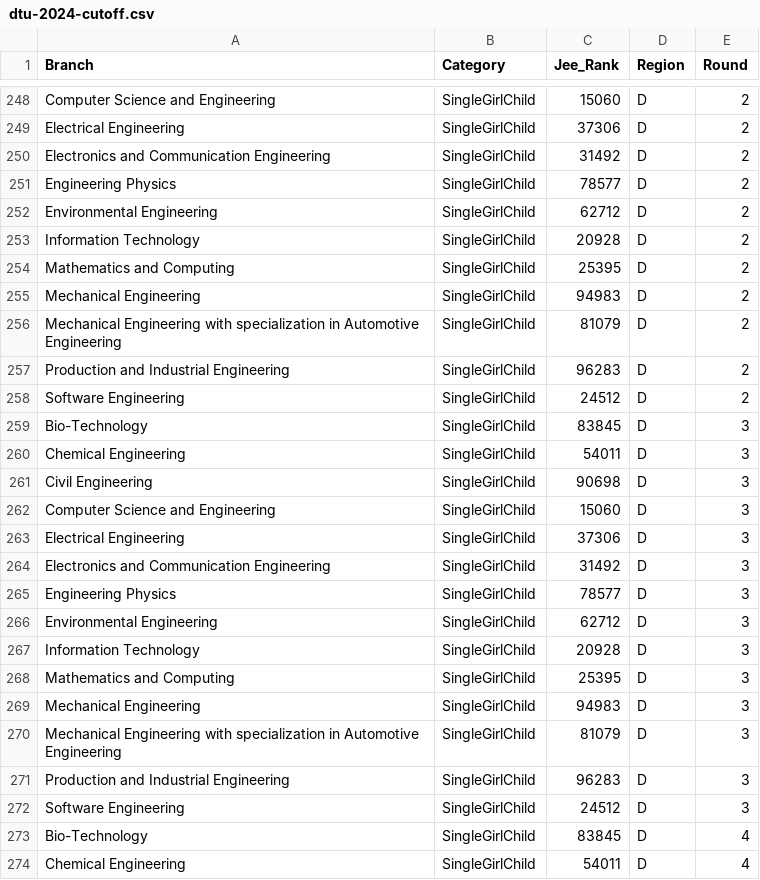
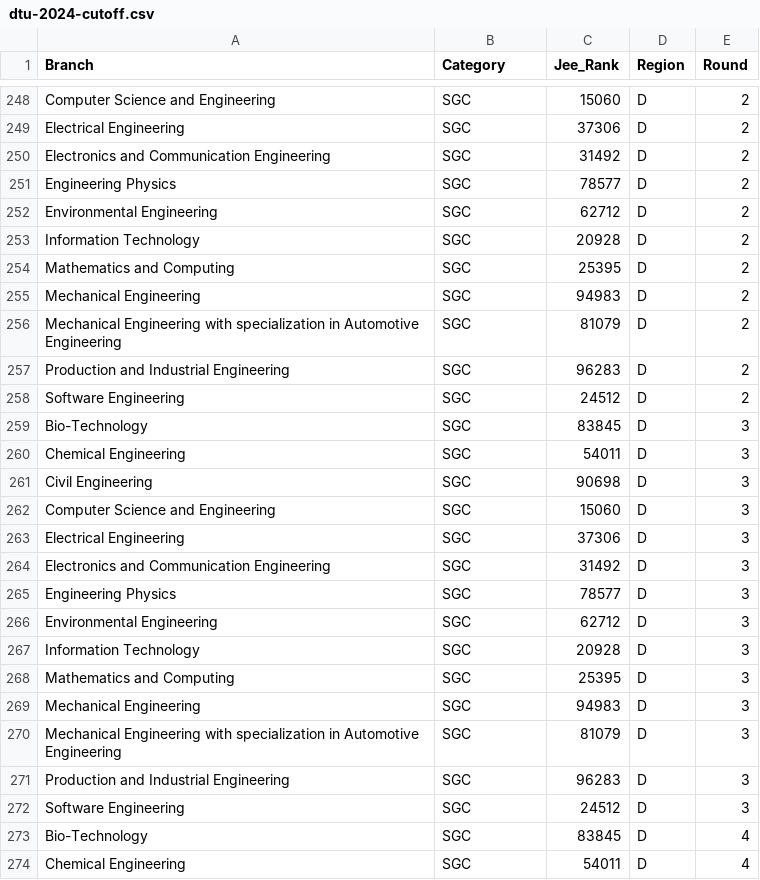
Before and after one commit to J2J-App/Scraper, a CSV file: filtered-data/dtu-data/2024/dtu-2024-cutoff.csv, drawn as a sheet; only a part is shown, gaps mark what is left out; the diff covers the shown part only; the diff names each change by its address in the sheet, - before the commit and + after, or states it on an @@ line.

```diff
--- a/filtered-data/dtu-data/2024/dtu-2024-cutoff.csv
+++ b/filtered-data/dtu-data/2024/dtu-2024-cutoff.csv
-B248:B274 (Category): SingleGirlChild
+B248:B274 (Category): SGC
```
Also changed, not shown: 93 edited cells elsewhere in this file, Data/igdtuw-data/2024/igdtuw-2024-cutoff.csv, filtered-data/igdtuw-data/2024/igdtuw-2024-cutoff.csv, 21 other files.
